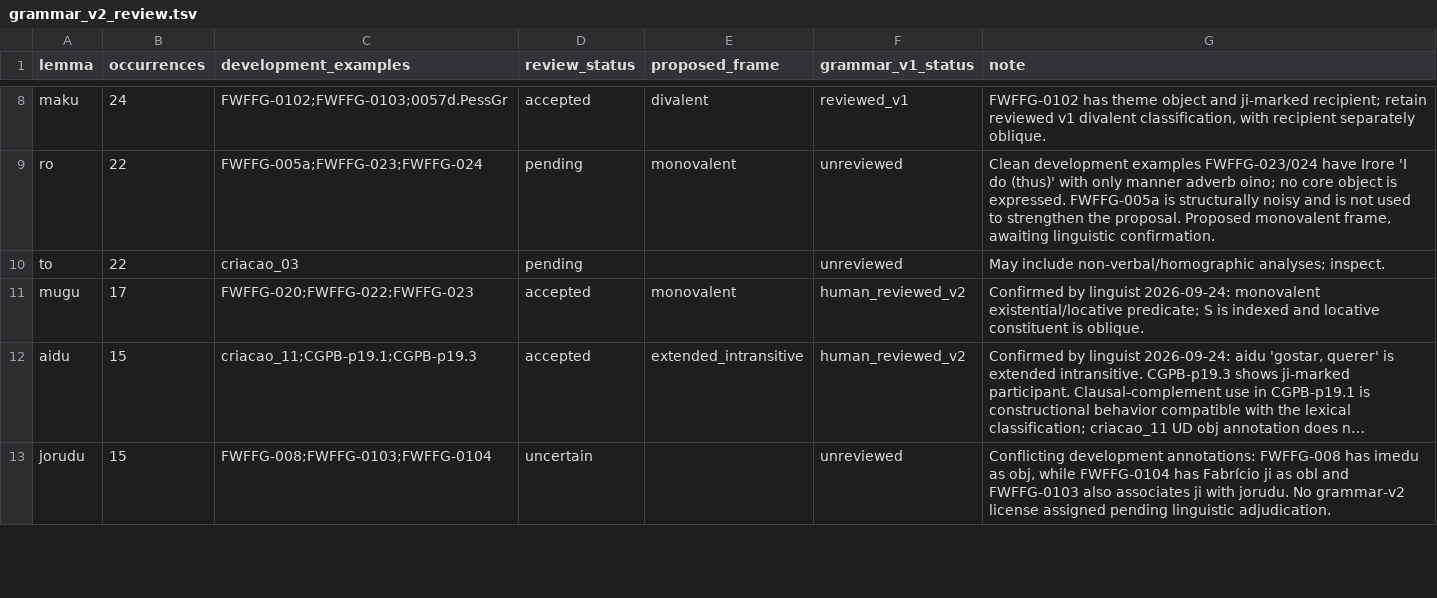
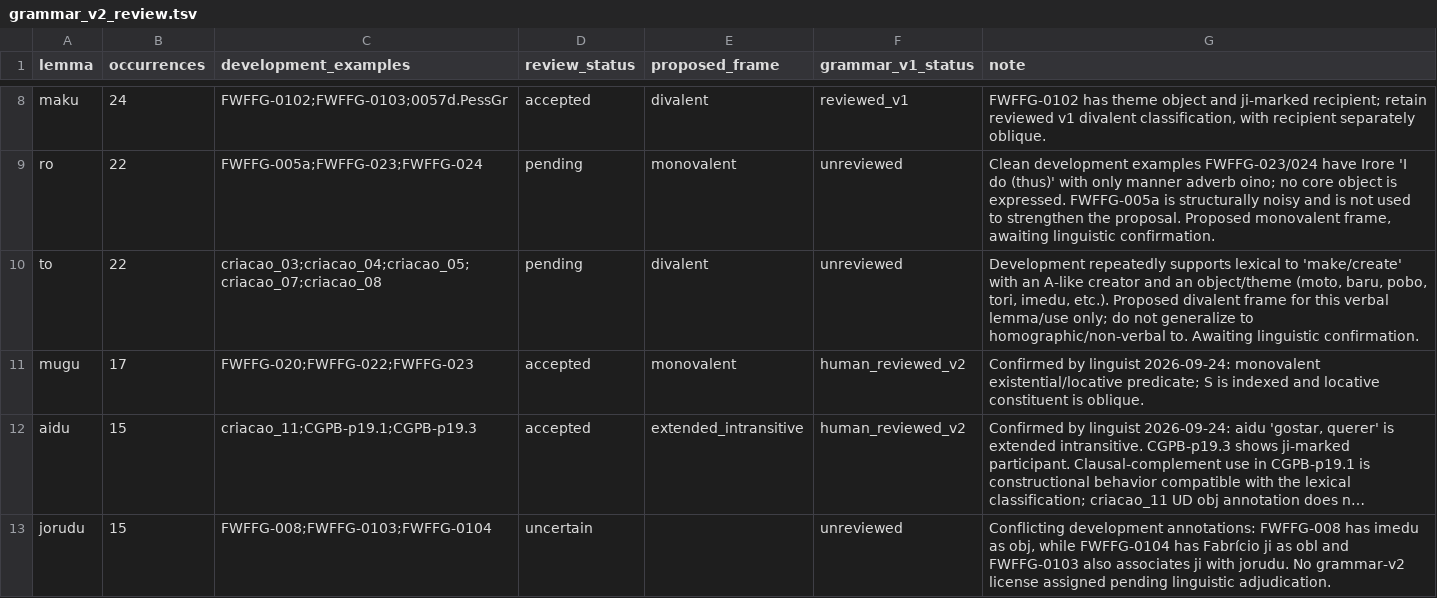
Before and after one commit to LanguageStructure/Bororo-Sentence-Generator-, a TSV file: article/grammar-v2/grammar_v2_review.tsv, drawn as a sheet; only a part is shown, gaps mark what is left out; long unchanged cells end in ….

Commit message:
Record divalent development evidence for verbal to

```diff
--- a/article/grammar-v2/grammar_v2_review.tsv
+++ b/article/grammar-v2/grammar_v2_review.tsv
@@ -9,3 +9,3 @@ maku	24	FWFFG-0102;FWFFG-0103;0057d.PessGr	accepted	divalent	reviewed_v1	FWFFG-0
 ro	22	FWFFG-005a;FWFFG-023;FWFFG-024	pending	monovalent	unreviewed	Clean development examples FWFFG-023/024 have Irore 'I do (thus)' with only manner adverb oino; no core object is expressed. FWFFG-005a is structurally noisy and is not used to strengthen the proposal. Proposed monovalent frame, awaiting linguistic confirmation.
-to	22	criacao_03	pending		unreviewed	May include non-verbal/homographic analyses; inspect.
+to	22	criacao_03;criacao_04;criacao_05;criacao_07;criacao_08	pending	divalent	unreviewed	Development repeatedly supports lexical to 'make/create' with an A-like creator and an object/theme (moto, baru, pobo, tori, imedu, etc.). Proposed divalent frame for this verbal lemma/use only; do not generalize to homographic/non-verbal to. Awaiting linguistic confirmation.
 mugu	17	FWFFG-020;FWFFG-022;FWFFG-023	accepted	monovalent	human_reviewed_v2	Confirmed by linguist 2026-09-24: monovalent existential/locative predicate; S is indexed and locative constituent is oblique.
```
